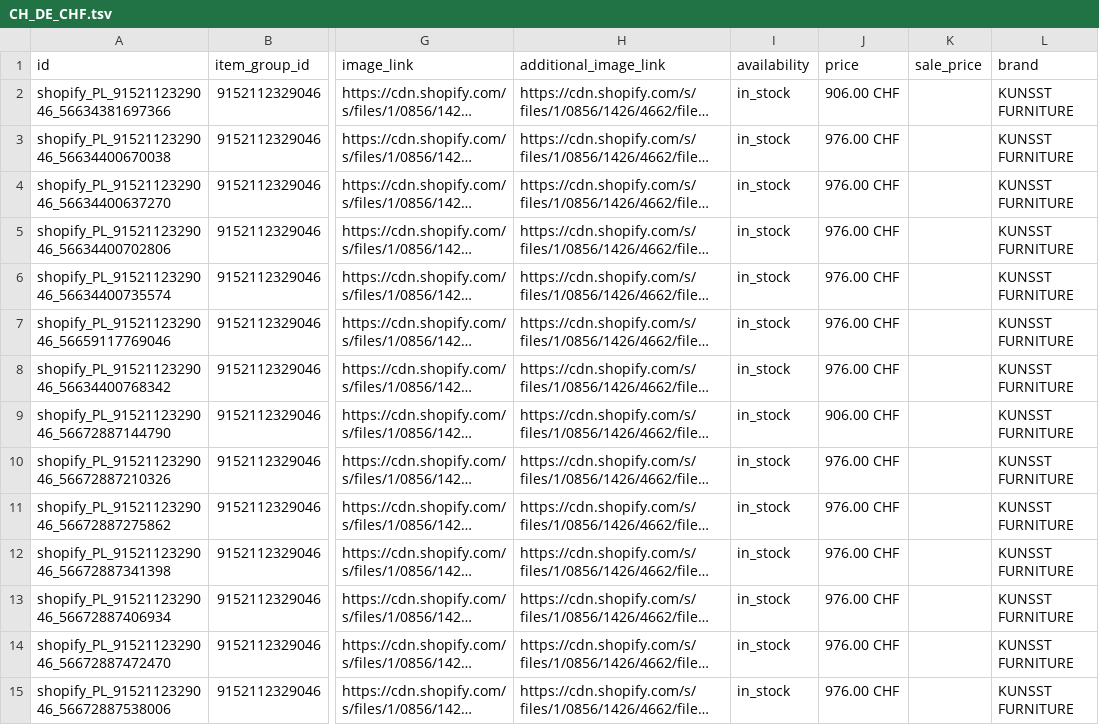
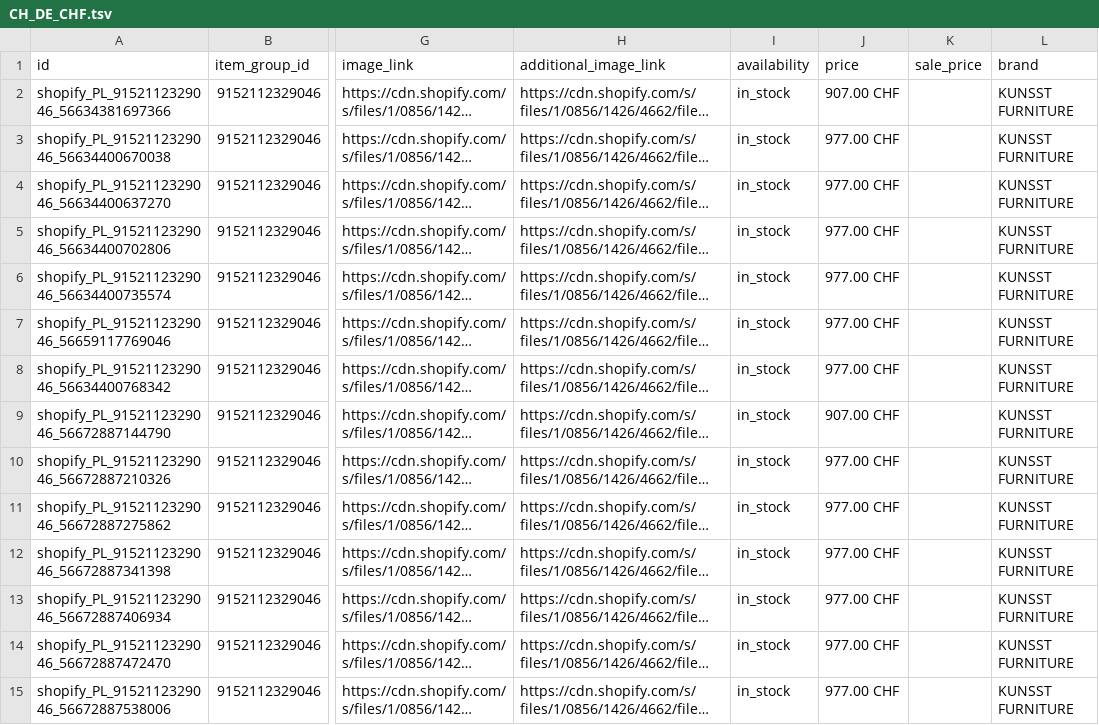
Before and after one commit to Kjubas2/kunsst-product-feeds, a TSV file: 03.platforms/google/output/CH_DE_CHF.tsv, drawn as a sheet; only a part is shown, gaps mark what is left out; long unchanged cells end in …; the diff covers the shown part only; the diff names each change by its address in the sheet, - before the commit and + after, or states it on an @@ line.

```diff
--- a/03.platforms/google/output/CH_DE_CHF.tsv
+++ b/03.platforms/google/output/CH_DE_CHF.tsv
-J2: 906.00 CHF
+J2: 907.00 CHF
-J3:J8: 976.00 CHF
+J3:J8: 977.00 CHF
-J9: 906.00 CHF
+J9: 907.00 CHF
-J10:J15: 976.00 CHF
+J10:J15: 977.00 CHF
```
Also changed, not shown: 71 edited cells elsewhere in this file, 03.platforms/google/output/CA_EN_CAD.tsv, 03.platforms/google/output/CZ_EN_CZK.tsv, 12 other files.
